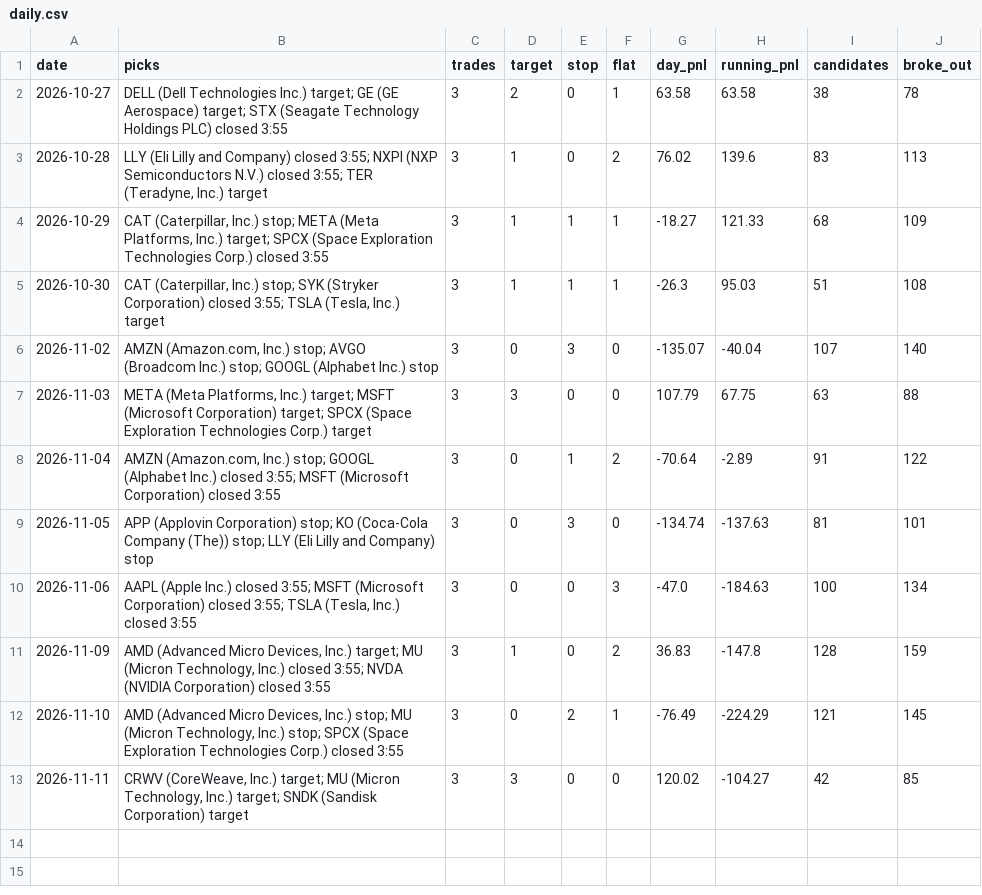
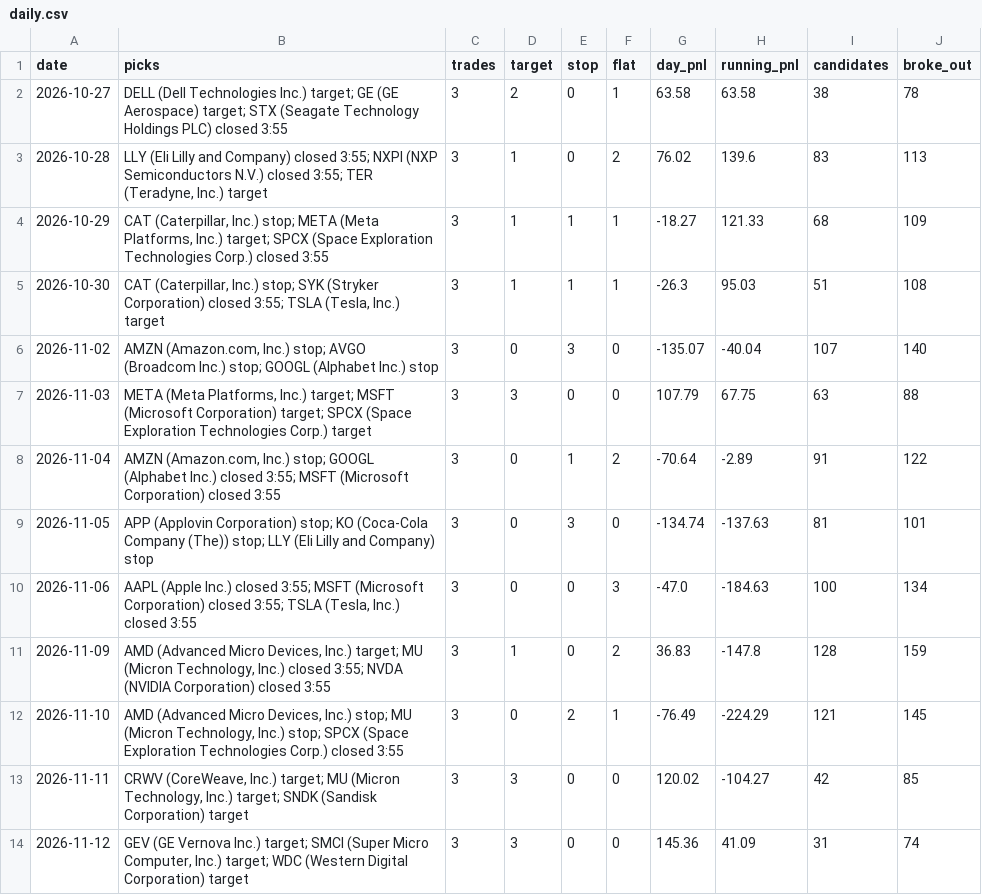
Before and after one commit to Adit0396/AlgoTrading, a CSV file: forward-test-data/daily.csv, drawn as a sheet; the diff names each change by its address in the sheet, - before the commit and + after, or states it on an @@ line.

```diff
--- a/forward-test-data/daily.csv
+++ b/forward-test-data/daily.csv
+row 14: 2026-11-12 | GEV (GE Vernova Inc.) target; SMCI (Super Micro Computer, Inc.) target; WDC (Western Digital Corporation) target | 3 | 3 | 0 | 0 | 145.36 | 41.09 | 31 | 74
```
Also changed, not shown: forward-test-data/results.csv, 5 other files.
